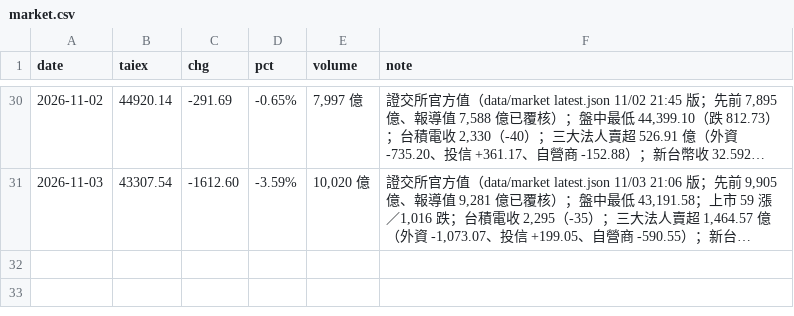
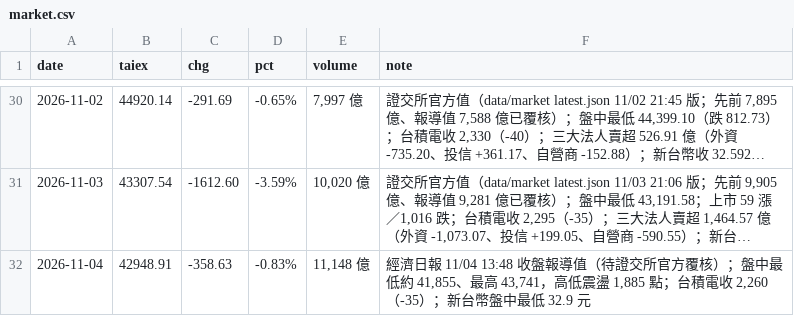
Before and after one commit to wowwow3100-ctrl/daily-report, a CSV file: market.csv, drawn as a sheet; only a part is shown, gaps mark what is left out; long unchanged cells end in …; the diff names each change by its address in the sheet, - before the commit and + after, or states it on an @@ line.

```diff
--- a/market.csv
+++ b/market.csv
+row 32: 2026-11-04 | 42948.91 | -358.63 | -0.83% | 11,148 億 | 經濟日報 11/04 13:48 收盤報導值（待證交所官方覆核）；盤中最低約 41,855、最高 43,741，高低震盪 1,885 點；台積電收 2,260（-35）；新台幣盤中最低 32.9 元
```
Also changed, not shown: 3 other files.
